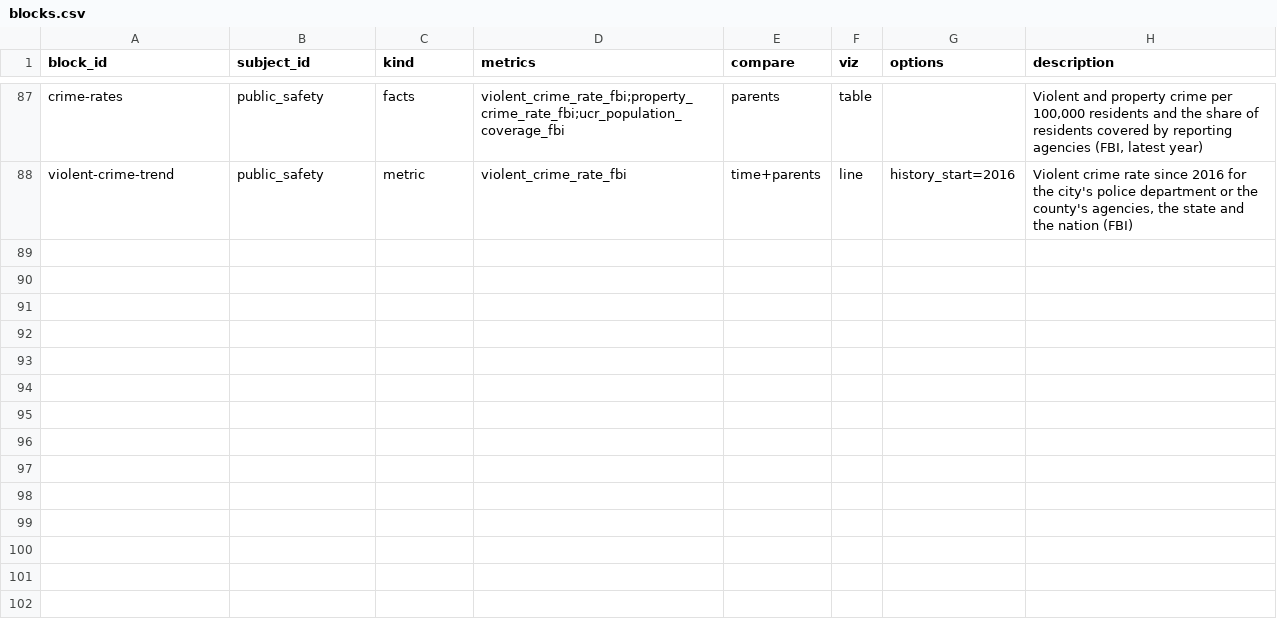
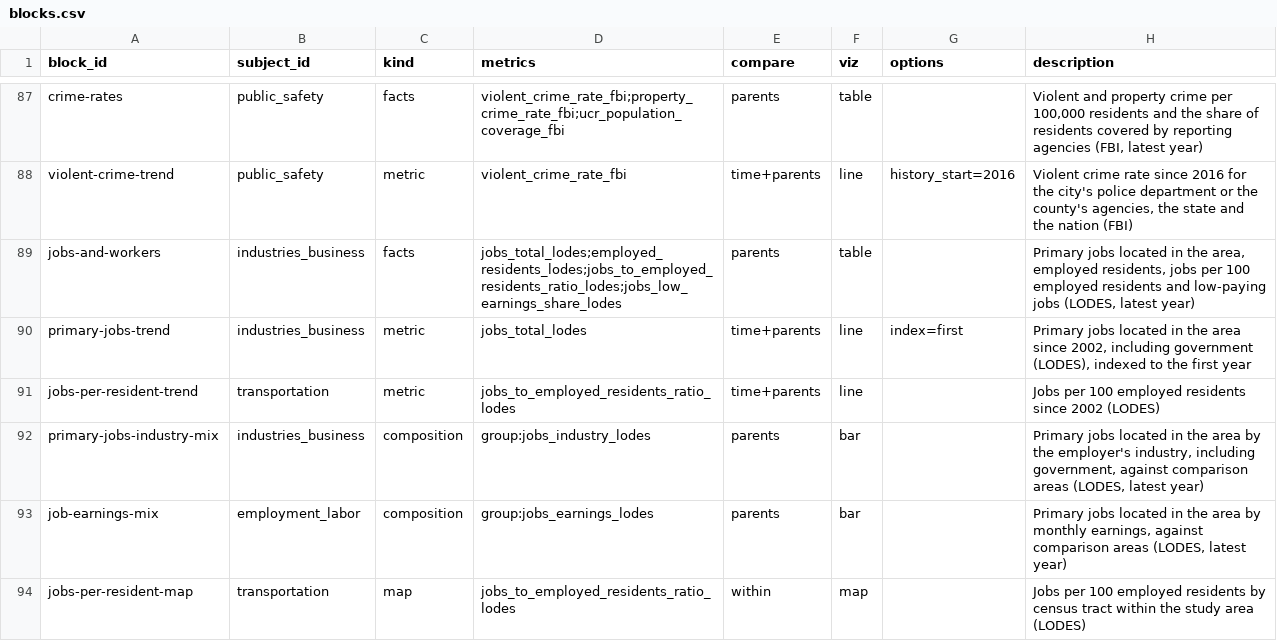
Before and after one commit to jpbranson/geo-report-gen, a CSV file: catalog/blocks.csv, drawn as a sheet; only a part is shown, gaps mark what is left out.

```diff
--- a/catalog/blocks.csv
+++ b/catalog/blocks.csv
@@ -88 +88,7 @@ crime-rates,public_safety,facts,violent_crime_rate_fbi;property_crime_rate_fbi;u
 violent-crime-trend,public_safety,metric,violent_crime_rate_fbi,time+parents,line,history_start=2016,"Violent crime rate since 2016 for the city's police department or the county's agencies, the state and the nation (FBI)"
+jobs-and-workers,industries_business,facts,jobs_total_lodes;employed_residents_lodes;jobs_to_employed_residents_ratio_lodes;jobs_low_earnings_share_lodes,parents,table,,"Primary jobs located in the area, employed residents, jobs per 100 employed residents and low-paying jobs (LODES, latest year)"
+primary-jobs-trend,industries_business,metric,jobs_total_lodes,time+parents,line,index=first,"Primary jobs located in the area since 2002, including government (LODES), indexed to the first year"
+jobs-per-resident-trend,transportation,metric,jobs_to_employed_residents_ratio_lodes,time+parents,line,,Jobs per 100 employed residents since 2002 (LODES)
+primary-jobs-industry-mix,industries_business,composition,group:jobs_industry_lodes,parents,bar,,"Primary jobs located in the area by the employer's industry, including government, against comparison areas (LODES, latest year)"
+job-earnings-mix,employment_labor,composition,group:jobs_earnings_lodes,parents,bar,,"Primary jobs located in the area by monthly earnings, against comparison areas (LODES, latest year)"
+jobs-per-resident-map,transportation,map,jobs_to_employed_residents_ratio_lodes,within,map,,Jobs per 100 employed residents by census tract within the study area (LODES)
```
Also changed, not shown: catalog/recipes.csv, catalog/sources.csv, 17 other files.
